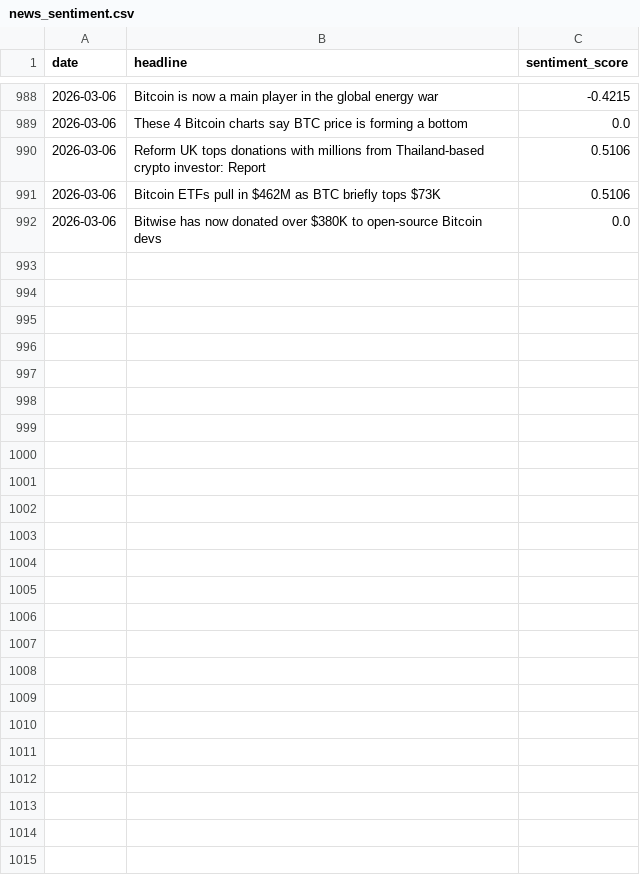
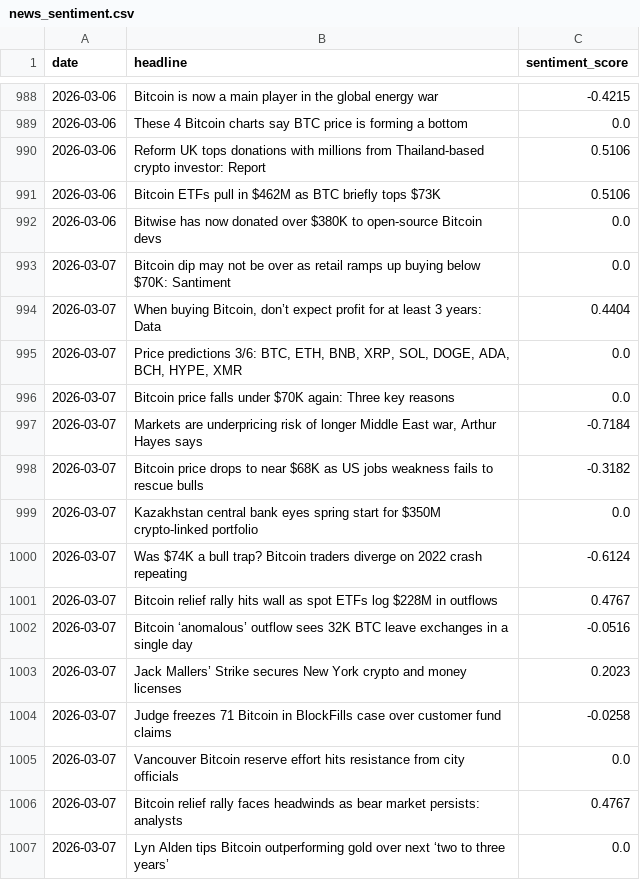
Before and after one commit to wandura412/hype-vs-reality, a CSV file: data/raw_tweets/news_sentiment.csv, drawn as a sheet; only a part is shown, gaps mark what is left out.

```diff
--- a/data/raw_tweets/news_sentiment.csv
+++ b/data/raw_tweets/news_sentiment.csv
@@ -992 +992,16 @@ date,headline,sentiment_score
 2026-03-06,Bitwise has now donated over $380K to open-source Bitcoin devs,0.0
+2026-03-07,Bitcoin dip may not be over as retail ramps up buying below $70K: Santiment,0.0
+2026-03-07,"When buying Bitcoin, don’t expect profit for at least 3 years: Data",0.4404
+2026-03-07,"Price predictions 3/6: BTC, ETH, BNB, XRP, SOL, DOGE, ADA, BCH, HYPE, XMR",0.0
+2026-03-07,Bitcoin price falls under $70K again: Three key reasons,0.0
+2026-03-07,"Markets are underpricing risk of longer Middle East war, Arthur Hayes says",-0.7184
+2026-03-07,Bitcoin price drops to near $68K as US jobs weakness fails to rescue bulls,-0.3182
+2026-03-07,Kazakhstan central bank eyes spring start for $350M crypto-linked portfolio,0.0
+2026-03-07,Was $74K a bull trap? Bitcoin traders diverge on 2022 crash repeating,-0.6124
+2026-03-07,Bitcoin relief rally hits wall as spot ETFs log $228M in outflows,0.4767
+2026-03-07,Bitcoin ‘anomalous’ outflow sees 32K BTC leave exchanges in a single day,-0.0516
+2026-03-07,Jack Mallers’ Strike secures New York crypto and money licenses,0.2023
+2026-03-07,Judge freezes 71 Bitcoin in BlockFills case over customer fund claims,-0.0258
+2026-03-07,Vancouver Bitcoin reserve effort hits resistance from city officials,0.0
+2026-03-07,Bitcoin relief rally faces headwinds as bear market persists: analysts,0.4767
+2026-03-07,Lyn Alden tips Bitcoin outperforming gold over next ‘two to three years’,0.0
```
